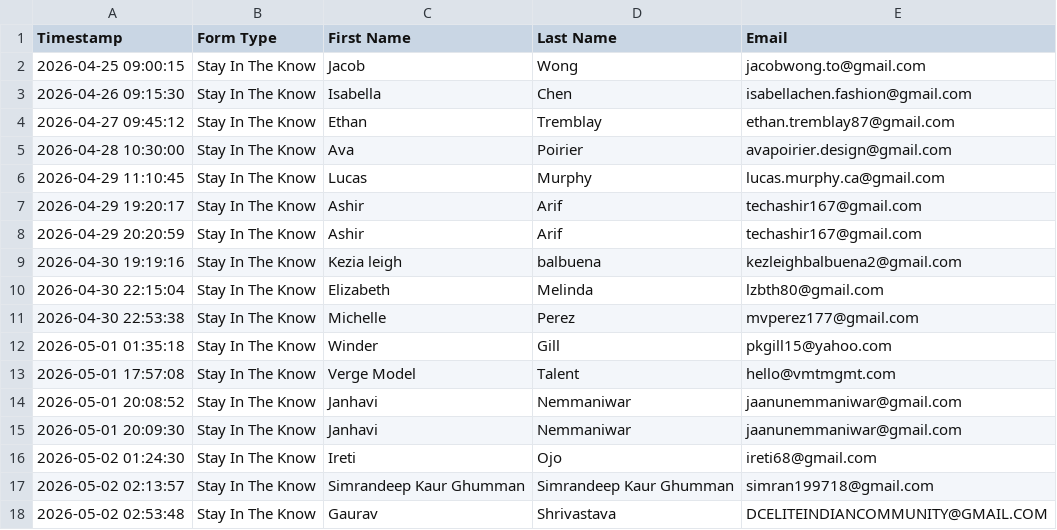
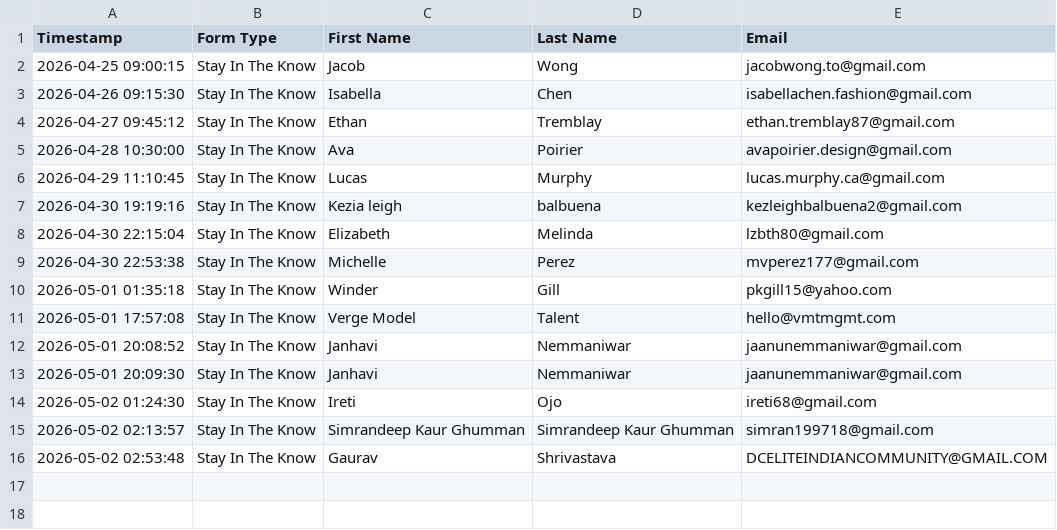
Before and after one commit to dev-ashir768/canadian-fashion-week, a CSV file: data/submissions_stayintheknow.csv, drawn as a sheet.

```diff
--- a/data/submissions_stayintheknow.csv
+++ b/data/submissions_stayintheknow.csv
@@ -6,4 +6,2 @@ Timestamp,Form Type,First Name,Last Name,Email
 2026-04-29 11:10:45,Stay In The Know,Lucas,Murphy,lucas.murphy.ca@gmail.com
-"2026-04-29 19:20:17","Stay In The Know",Ashir,Arif,techashir167@gmail.com
-"2026-04-29 20:20:59","Stay In The Know",Ashir,Arif,techashir167@gmail.com
 "2026-04-30 19:19:16","Stay In The Know","Kezia leigh",balbuena,kezleighbalbuena2@gmail.com
```
Also changed, not shown: data/submissions_applicationform.csv, data/submissions_getintouch.csv, 2 other files.
